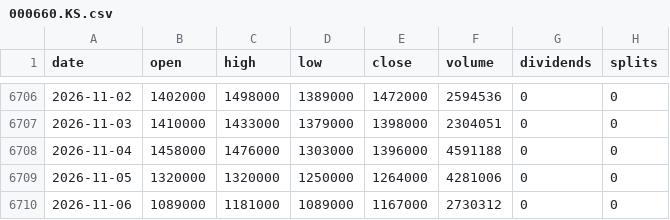
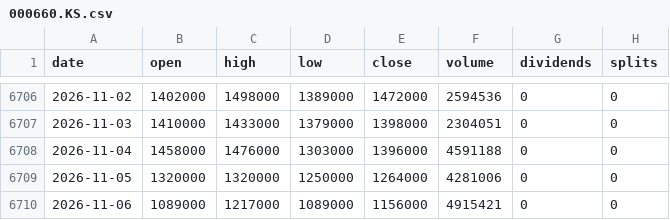
Before and after one commit to michaelkofman1-ui/Options-snapshots, a CSV file: data/external/bars/000660.KS.csv, drawn as a sheet; only a part is shown, gaps mark what is left out.

```diff
--- a/data/external/bars/000660.KS.csv
+++ b/data/external/bars/000660.KS.csv
@@ -6709,2 +6709,2 @@ date,open,high,low,close,volume,dividends,splits
 2026-11-05,1320000,1320000,1250000,1264000,4281006,0,0
-2026-11-06,1089000,1181000,1089000,1167000,2730312,0,0
+2026-11-06,1089000,1217000,1089000,1156000,4915421,0,0
```
Also changed, not shown: data/external/_last_run.csv, data/external/bars/005930.KS.csv, 49 other files.
